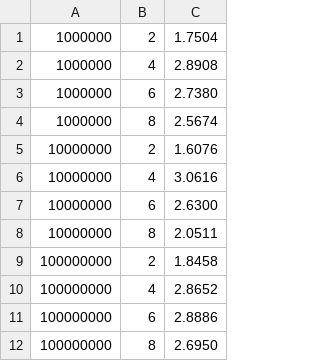
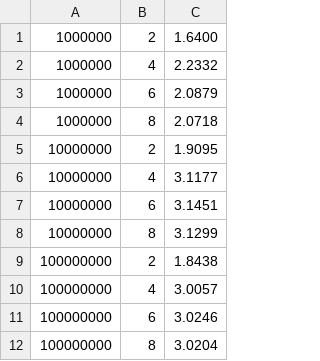
Before and after one commit to Andres-LaMa/PVT, a CSV file: 5_lab/quik_sort_th=1000.csv, drawn as a sheet.

Commit message:
this quick_sort dont work

```diff
--- a/5_lab/quik_sort_th=1000.csv
+++ b/5_lab/quik_sort_th=1000.csv
@@ -1,12 +1,12 @@
-1000000; 2; 1.7504
-1000000; 4; 2.8908
-1000000; 6; 2.7380
-1000000; 8; 2.5674
-10000000; 2; 1.6076
-10000000; 4; 3.0616
-10000000; 6; 2.6300
-10000000; 8; 2.0511
-100000000; 2; 1.8458
-100000000; 4; 2.8652
-100000000; 6; 2.8886
-100000000; 8; 2.6950
+1000000; 2; 1.6400
+1000000; 4; 2.2332
+1000000; 6; 2.0879
+1000000; 8; 2.0718
+10000000; 2; 1.9095
+10000000; 4; 3.1177
+10000000; 6; 3.1451
+10000000; 8; 3.1299
+100000000; 2; 1.8438
+100000000; 4; 3.0057
+100000000; 6; 3.0246
+100000000; 8; 3.0204
```
Also changed, not shown: 5_lab/quik_sort_th=10000.csv, 5_lab/quik_sort_th=100000.csv, 1 other file.
